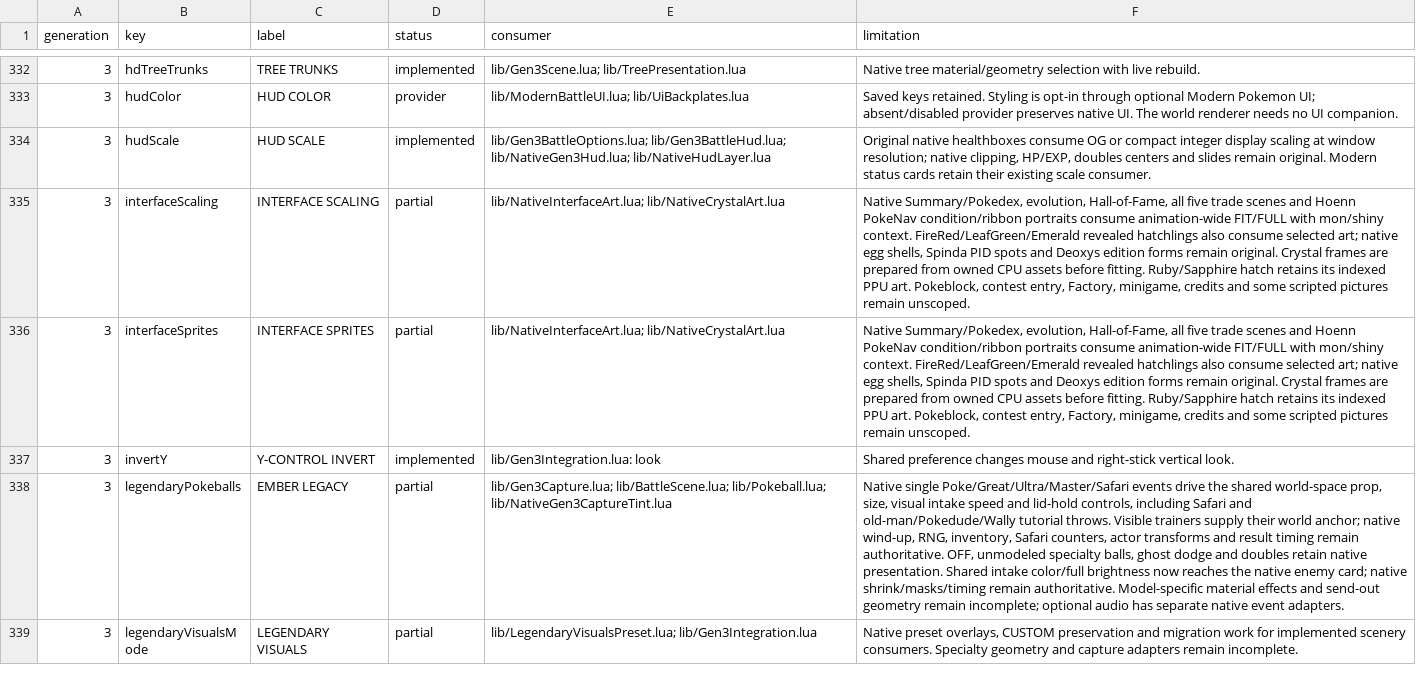
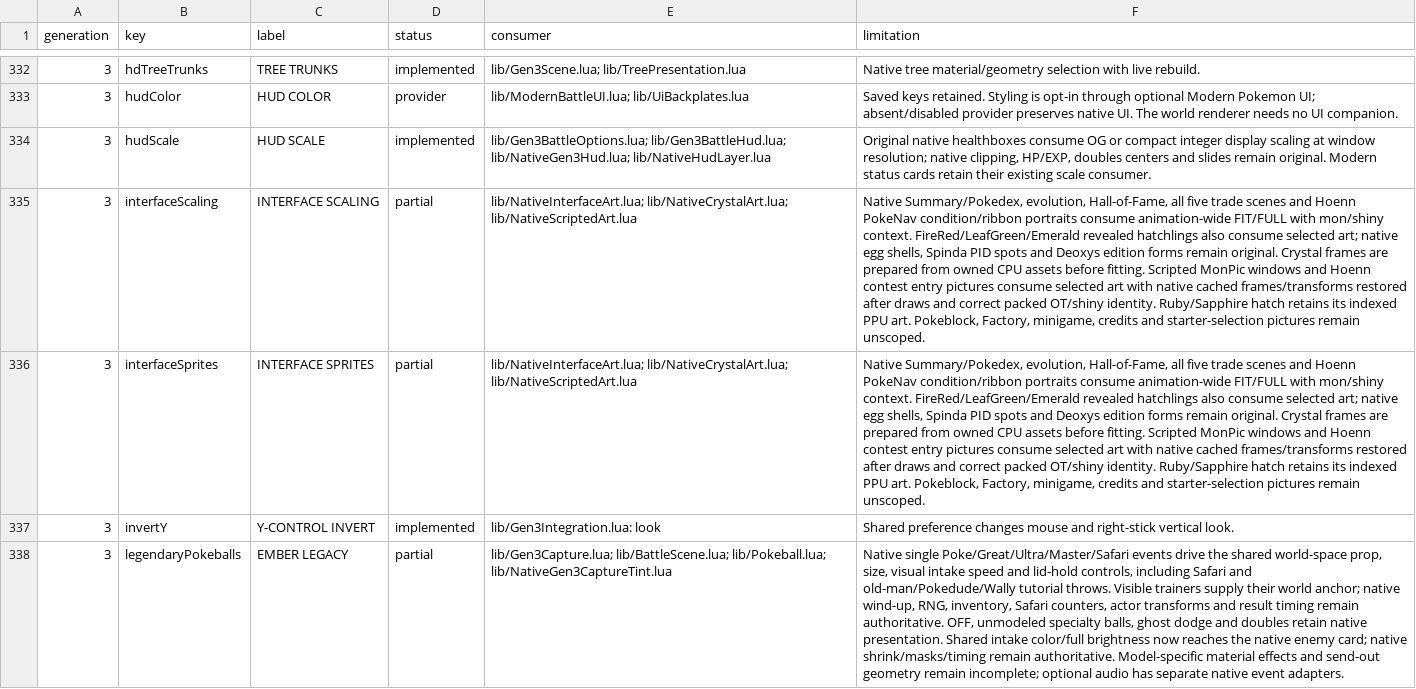
Before and after one commit to notquiteog/DramaticShapeVoxelMod, a TSV file: docs/OPTION_PARITY.tsv, drawn as a sheet; only a part is shown, gaps mark what is left out; the shorter side is filled out with more unchanged rows; the diff names each change by its address in the sheet, - before the commit and + after, or states it on an @@ line.

Commit message:
Support selected art in native scripted and contest picture windows

```diff
--- a/docs/OPTION_PARITY.tsv
+++ b/docs/OPTION_PARITY.tsv
-E335:E336 (consumer): lib/NativeInterfaceArt.lua; lib/NativeCrystalArt.lua
+E335:E336 (consumer): lib/NativeInterfaceArt.lua; lib/NativeCrystalArt.lua; lib/NativeScriptedArt.lua
-F335:F336 (limitation): …before fitting. Ruby/Sapphire hatch retains its indexed PPU art. Pokeblock, contest entry, Factory, minigame, credits and some scripted pictures remain…
+F335:F336 (limitation): …before fitting. Scripted MonPic windows and Hoenn contest entry pictures consume selected art with native cached frames/transforms restored after draws and correct packed OT/shiny identity. Ruby/Sapphire hatch retains its indexed PPU art. Pokeblock, Factory, minigame, credits and starter-selection pictures remain…
```
Also changed, not shown: 10 other files.
